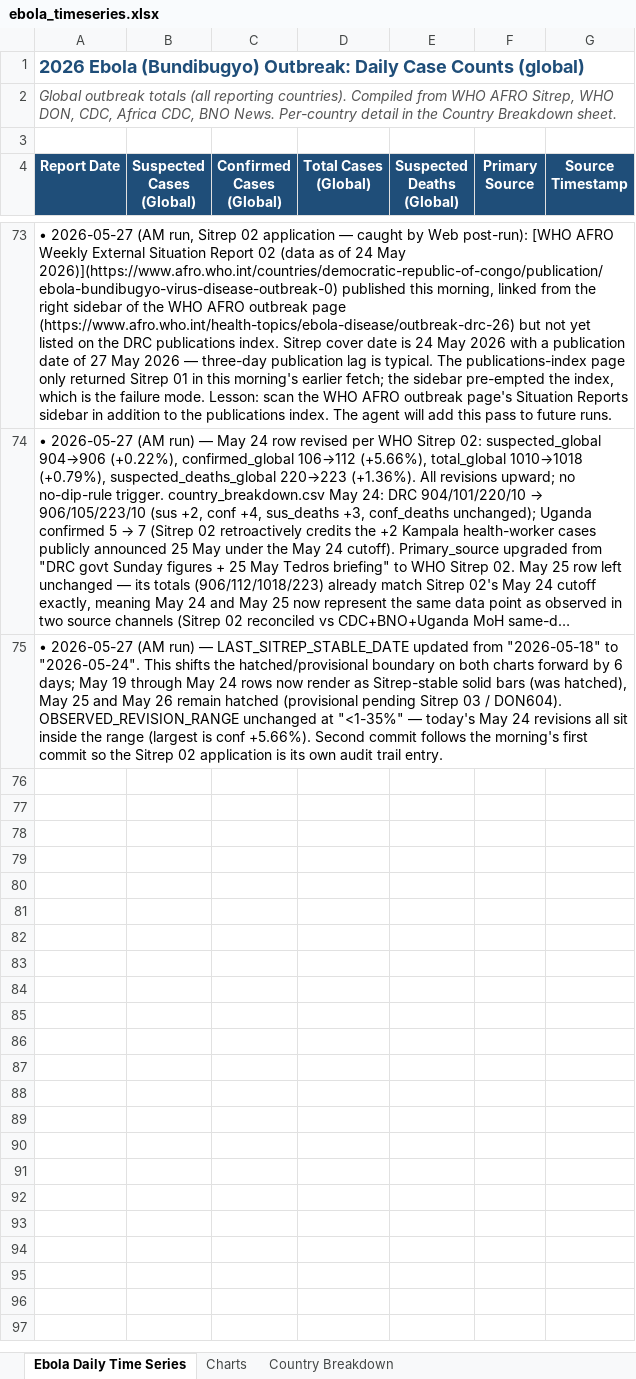
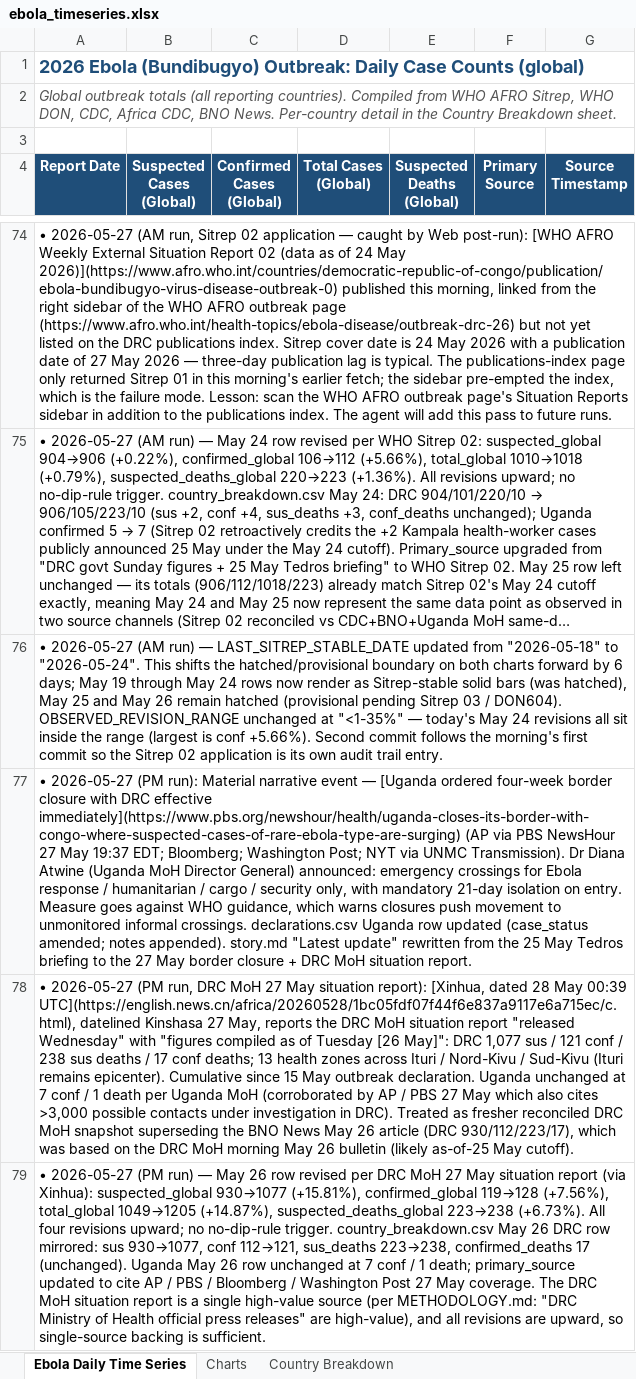
Before and after one commit to webbegole/ebola-bundibugyo-tracker-2026, an Excel workbook: outputs/ebola_timeseries.xlsx, sheet Ebola Daily Time Series, drawn as a sheet; only a part is shown, gaps mark what is left out; long unchanged cells end in …; values as stored, in another font and other column widths than the file's, no borders; the diff covers the shown part only; the diff names each change by its address in the sheet, - before the commit and + after, or states it on an @@ line.

Commit message:
Daily update 2026-05-27 (PM): Uganda closes DRC border for 4 weeks; DRC MoH situation report (data as of 26 May) lifts cumulative to 1,205 cases / 238 sus deaths (sus +15.81%, conf +7.56%, total +14.87%, sus_deaths +6.73%); May 27 row appended

```diff
--- a/outputs/ebola_timeseries.xlsx (sheet Ebola Daily Time Series)
+++ b/outputs/ebola_timeseries.xlsx (sheet Ebola Daily Time Series)
+row 77: • 2026-05-27 (PM run): Material narrative event — [Uganda ordered four-week border closure with DRC effective immediately](https://www.pbs.org/newshour/health/uganda-closes-its-border-with-congo-where-suspected-cases-of-rare-ebola-type-are-surging) (AP via PBS NewsHour 27 May 19:37 EDT; Bloomberg; Washington Post; NYT via UNMC Transmission). Dr Diana Atwine (Uganda MoH Director General) announced: emergency crossings for Ebola response / humanitarian / cargo / security only, with mandatory 21-day isolation on entry. Measure goes against WHO guidance, which warns closures push movement to unmonitored informal crossings. declarations.csv Uganda row updated (case_status amended; notes appended). story.md "Latest update" rewritten from the 25 May Tedros briefing to the 27 May border closure + DRC MoH situation report.
+row 78: • 2026-05-27 (PM run, DRC MoH 27 May situation report): [Xinhua, dated 28 May 00:39 UTC](https://english.news.cn/africa/20260528/1bc05fdf07f44f6e837a9117e6a715ec/c.html), datelined Kinshasa 27 May, reports the DRC MoH situation report "released Wednesday" with "figures compiled as of Tuesday [26 May]": DRC 1,077 sus / 121 conf / 238 sus deaths / 17 conf deaths; 13 health zones across Ituri / Nord-Kivu / Sud-Kivu (Ituri remains epicenter). Cumulative since 15 May outbreak declaration. Uganda unchanged at 7 conf / 1 death per Uganda MoH (corroborated by AP / PBS 27 May which also cites >3,000 possible contacts under investigation in DRC). Treated as fresher reconciled DRC MoH snapshot superseding the BNO News May 26 article (DRC 930/112/223/17), which was based on the DRC MoH morning May 26 bulletin (likely as-of-25 May cutoff).
+row 79: • 2026-05-27 (PM run) — May 26 row revised per DRC MoH 27 May situation report (via Xinhua): suspected_global 930→1077 (+15.81%), confirmed_global 119→128 (+7.56%), total_global 1049→1205 (+14.87%), suspected_deaths_global 223→238 (+6.73%). All four revisions upward; no no-dip-rule trigger. country_breakdown.csv May 26 DRC row mirrored: sus 930→1077, conf 112→121, sus_deaths 223→238, confirmed_deaths 17 (unchanged). Uganda May 26 row unchanged at 7 conf / 1 death; primary_source updated to cite AP / PBS / Bloomberg / Washington Post 27 May coverage. The DRC MoH situation report is a single high-value source (per METHODOLOGY.md: "DRC Ministry of Health official press releases" are high-value), and all revisions are upward, so single-source backing is sufficient.
```
Also changed, not shown: 3 added rows and 5 edited cells elsewhere in this sheet, sheet Country Breakdown, sheet Charts, 7 other files.
